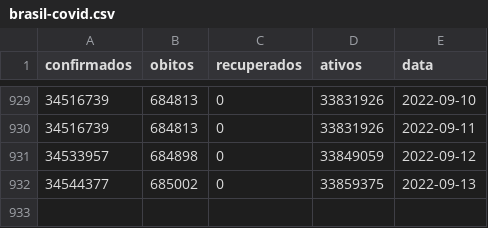
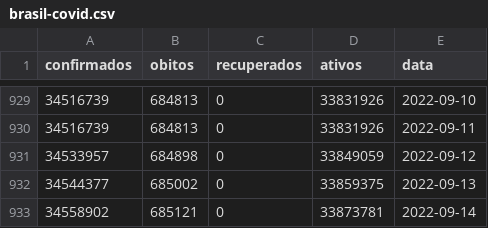
Before and after one commit to HiiranoK/adsunicsul, a CSV file: python/LetsCode/projeto_final/brasil-covid.csv, drawn as a sheet; only a part is shown, gaps mark what is left out; the diff names each change by its address in the sheet, - before the commit and + after, or states it on an @@ line.

```diff
--- a/python/LetsCode/projeto_final/brasil-covid.csv
+++ b/python/LetsCode/projeto_final/brasil-covid.csv
+row 933: 34558902 | 685121 | 0 | 33873781 | 2022-09-14
```
Also changed, not shown: 49 other files.
